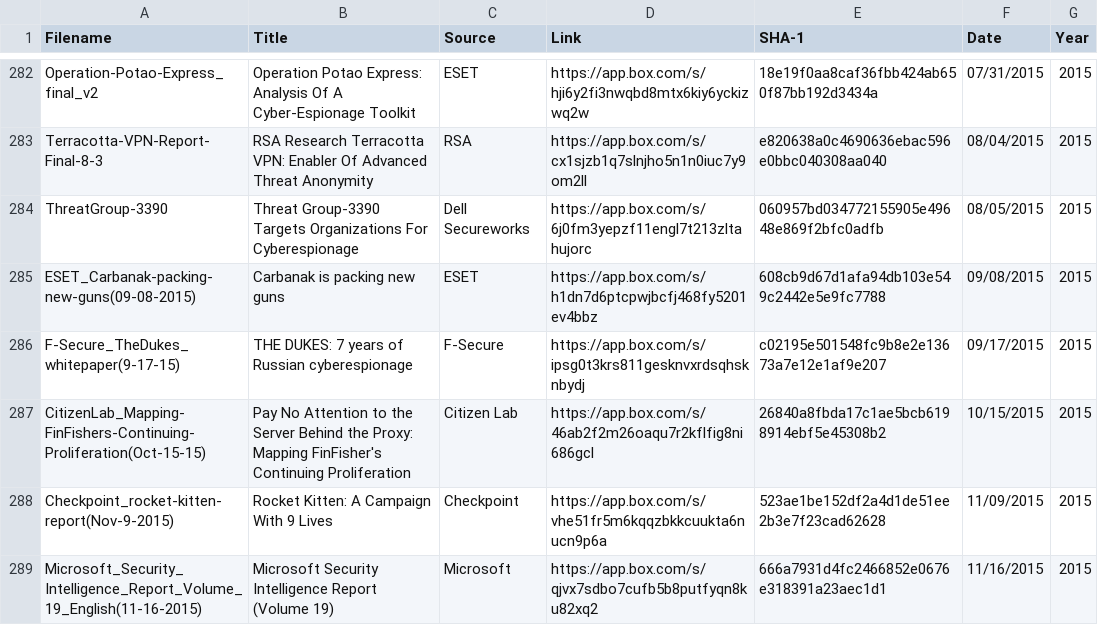
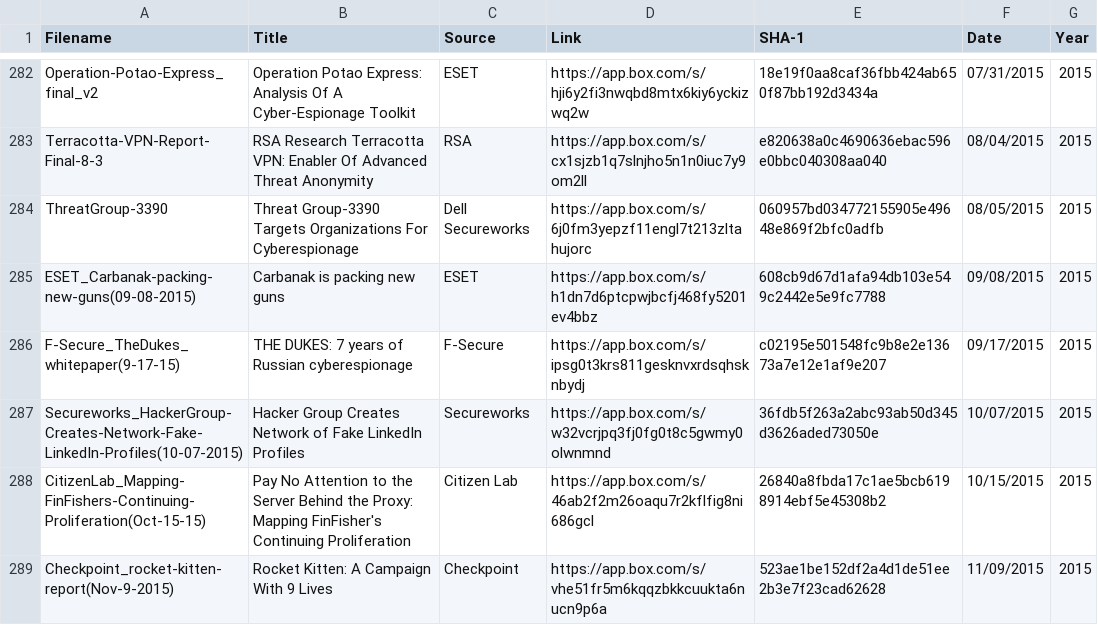
Before and after one commit to aptnotes/data, a CSV file: APTnotes.csv, drawn as a sheet; only a part is shown, gaps mark what is left out; the shorter side is filled out with more unchanged rows; the diff names each change by its address in the sheet, - before the commit and + after, or states it on an @@ line.

Commit message:
Add Secureworks' report on TG-2889 using LinkedIn (Fix #103)

```diff
--- a/APTnotes.csv
+++ b/APTnotes.csv
+row 287: Secureworks_HackerGroup-Creates-Network-Fake-LinkedIn-Profiles(10-07-2015) | Hacker Group Creates Network of Fake LinkedIn Profiles | Secureworks | https://app.box.com/s/w32vcrjpq3fj0fg0t8c5gwmy0olwnmnd | 36fdb5f263a2abc93ab50d345d3626aded73050e | 10/07/2015 | 2015
```
Also changed, not shown: 1 other file.
